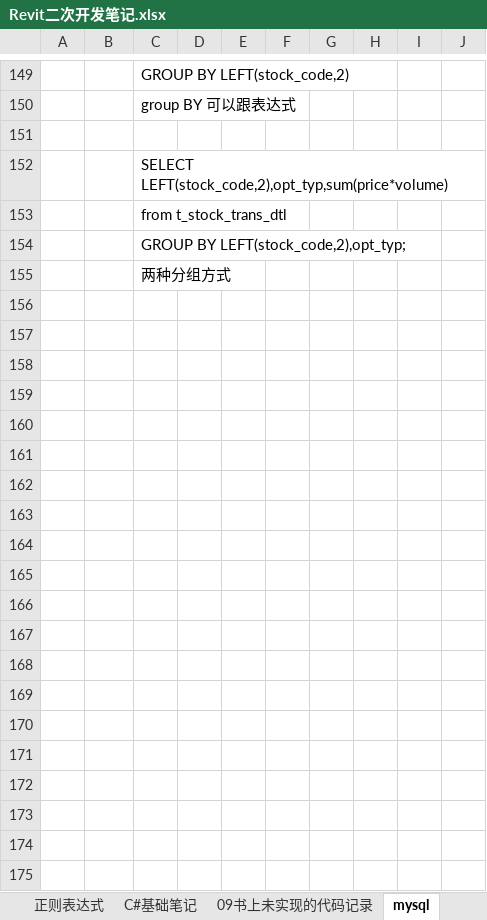
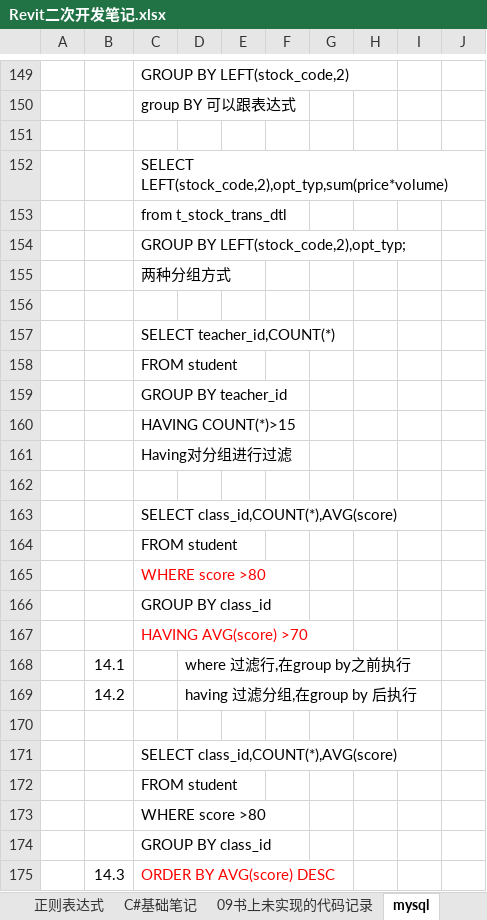
Before and after one commit to JieGou/500LineEveryDay, an Excel workbook: Revit二次开发笔记.xlsx, sheet mysql, drawn as a sheet; only a part is shown, gaps mark what is left out; values as stored, in another font and other column widths than the file's, no borders; the diff covers the shown part only; the diff names each change by its address in the sheet, - before the commit and + after, or states it on an @@ line.

```diff
--- a/Revit二次开发笔记.xlsx (sheet mysql)
+++ b/Revit二次开发笔记.xlsx (sheet mysql)
+row 156: (empty)
+row 157:  |  | SELECT teacher_id,COUNT(*)
+row 158:  |  | FROM student
+row 159:  |  | GROUP BY teacher_id
+row 160:  |  | HAVING COUNT(*)>15
+row 161:  |  | Having对分组进行过滤
+row 162: (empty)
+row 163:  |  | SELECT class_id,COUNT(*),AVG(score)
+row 164:  |  | FROM student
+row 165:  |  | WHERE score >80
+row 166:  |  | GROUP BY class_id
+row 167:  |  | HAVING AVG(score) >70
+row 168:  | 14.1 |  | where 过滤行,在group by之前执行
+row 169:  | 14.2 |  | having 过滤分组,在group by 后执行
+row 170: (empty)
+row 171:  |  | SELECT class_id,COUNT(*),AVG(score)
+row 172:  |  | FROM student
+row 173:  |  | WHERE score >80
+row 174:  |  | GROUP BY class_id
+row 175:  | 14.3 | ORDER BY AVG(score) DESC
```
Also changed, not shown: 62 added rows elsewhere in this sheet, 16 other files.
